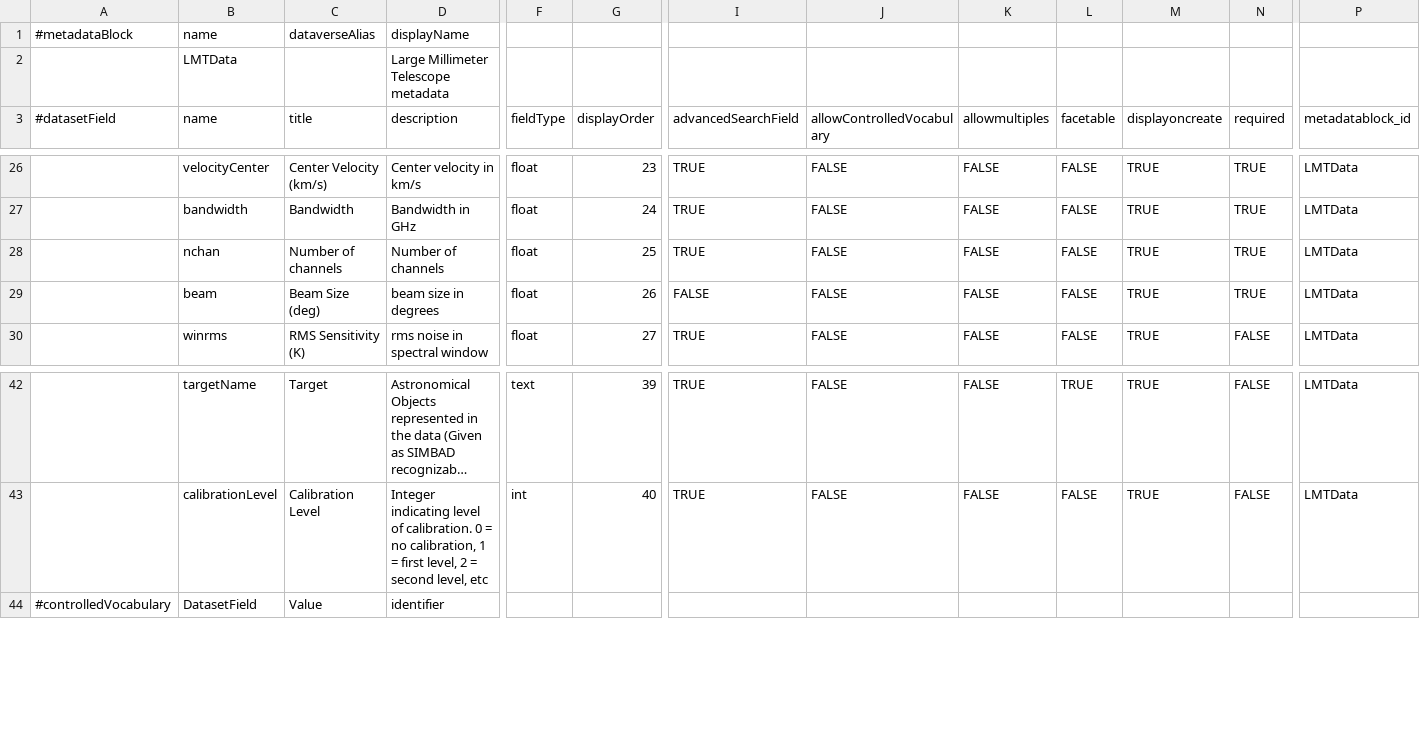
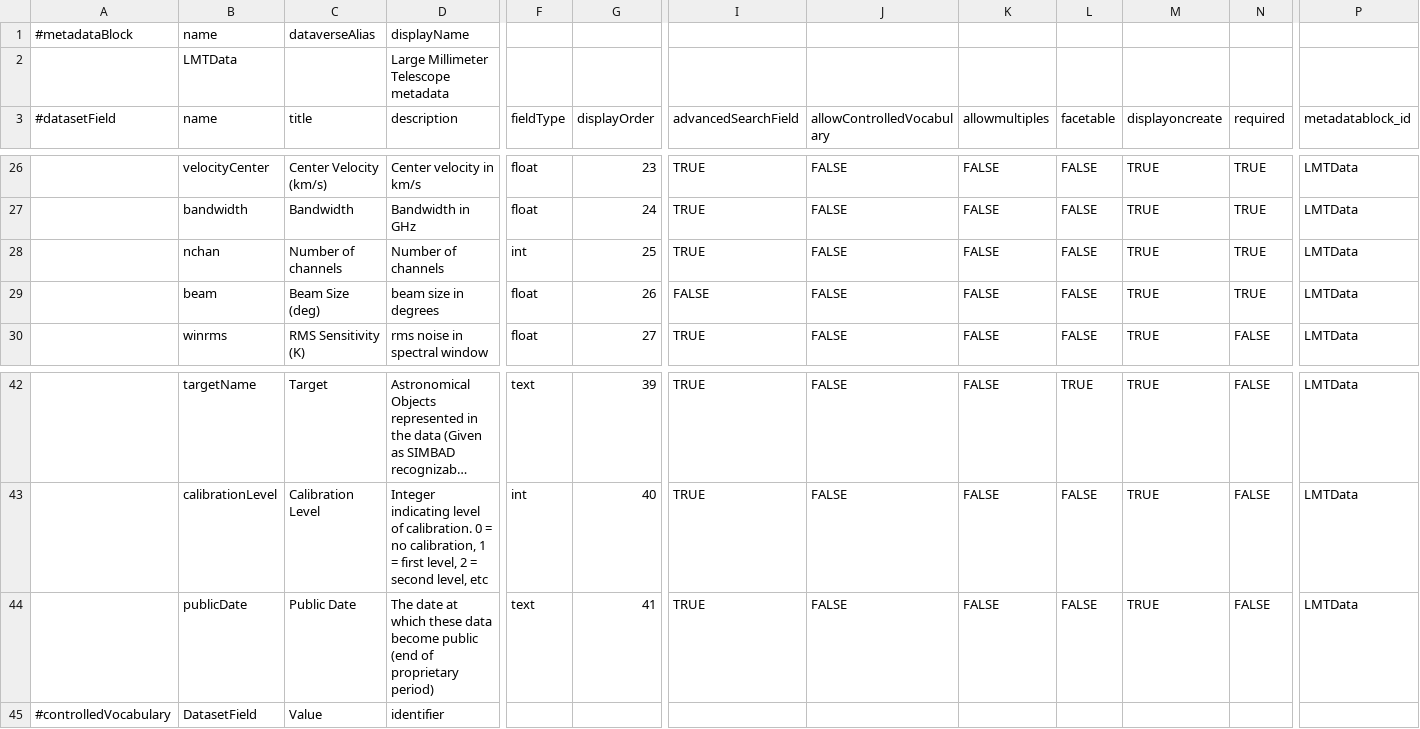
Before and after one commit to toltec-astro/dvpipe, a TSV file: dvpipe/aux/LMT_Dataverse_Metadata_Definition.tsv, drawn as a sheet; only a part is shown, gaps mark what is left out; long unchanged cells end in …; rows hold the shown columns only; the diff names each change by its address in the sheet, - before the commit and + after, or states it on an @@ line.

```diff
--- a/dvpipe/aux/LMT_Dataverse_Metadata_Definition.tsv
+++ b/dvpipe/aux/LMT_Dataverse_Metadata_Definition.tsv
-F28 (fieldType): float
+F28 (fieldType): int
+row 44:  | publicDate | Public Date | The date at which these data become public (end of proprietary period) | text | 41 | TRUE | FALSE | FALSE | FALSE | TRUE | FALSE | LMTData
```
Also changed, not shown: dvpipe/aux/LMTMetaDatablock.csv, dvpipe/aux/alma_to_lmt_keymap.csv.
